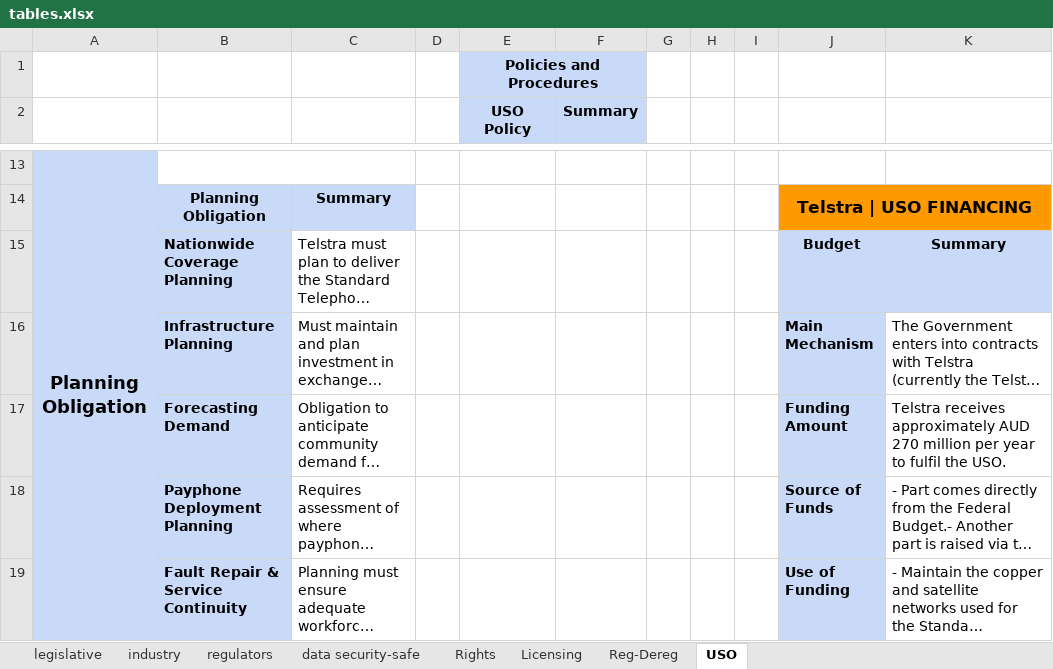
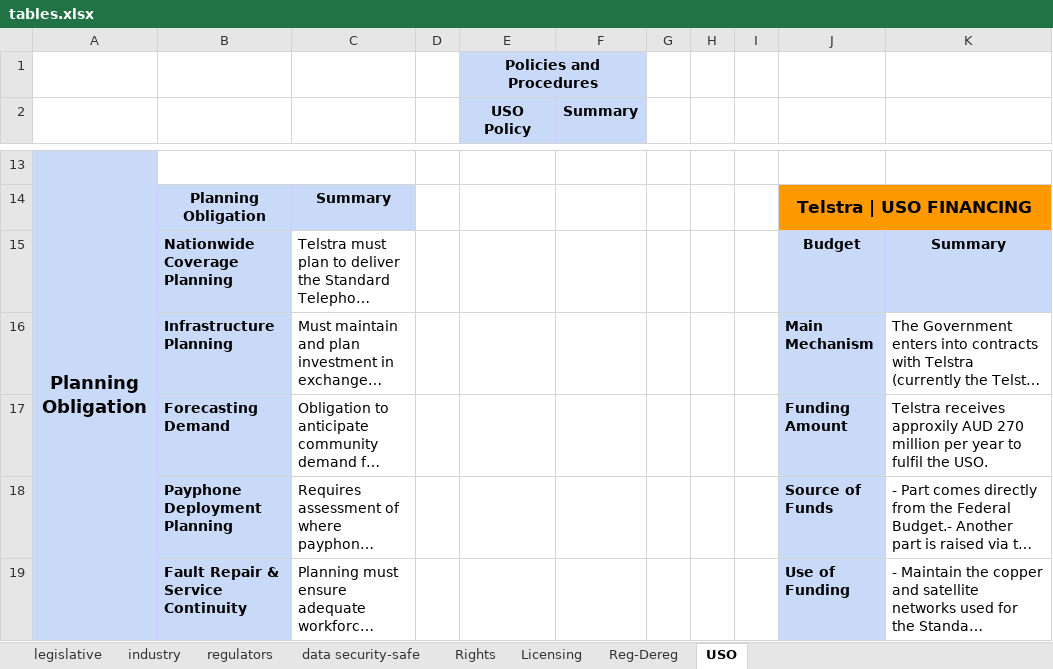
Before and after one commit to Advanced-Diploma-of-IT-Tel-Network-Eng/Assessments, an Excel workbook: TERM3/T3B2-ICTNPL413-Evaluate_net_regulations_legislation_telecommunications_industry/2-ICTNPL413-Assessment_Task 2/Assessmet-questions/tables.xlsx, sheet USO, drawn as a sheet; only a part is shown, gaps mark what is left out; long unchanged cells end in …; values as stored, in another font and other column widths than the file's, no borders; charts and pictures not drawn; the diff names each change by its address in the sheet, - before the commit and + after, or states it on an @@ line.

```diff
--- a/TERM3/T3B2-ICTNPL413-Evaluate_net_regulations_legislation_telecommunications_industry/2-ICTNPL413-Assessment_Task 2/Assessmet-questions/tables.xlsx (sheet USO)
+++ b/TERM3/T3B2-ICTNPL413-Evaluate_net_regulations_legislation_telecommunications_industry/2-ICTNPL413-Assessment_Task 2/Assessmet-questions/tables.xlsx (sheet USO)
-K17: Telstra receives approximately AUD 270…
+K17: Telstra receives approxily AUD 270…
```
Also changed, not shown: sheet Rights, sheet industry, sheet regulators, sheet Licensing, sheet Reg-Dereg, charts or pictures, 1 other file.
